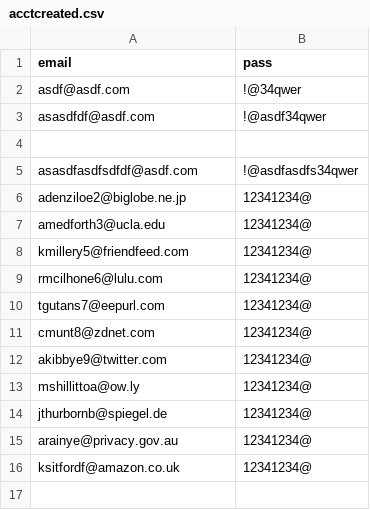
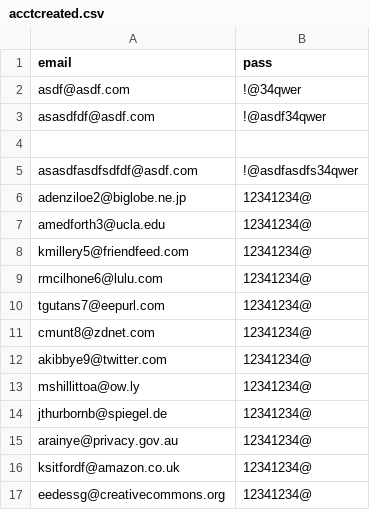
Before and after one commit to ryujiro22/maituliao, a CSV file: acctcreated.csv, drawn as a sheet; the diff names each change by its address in the sheet, - before the commit and + after, or states it on an @@ line.

Commit message:
created new account

```diff
--- a/acctcreated.csv
+++ b/acctcreated.csv
+row 17: eedessg@creativecommons.org | 12341234@
```
